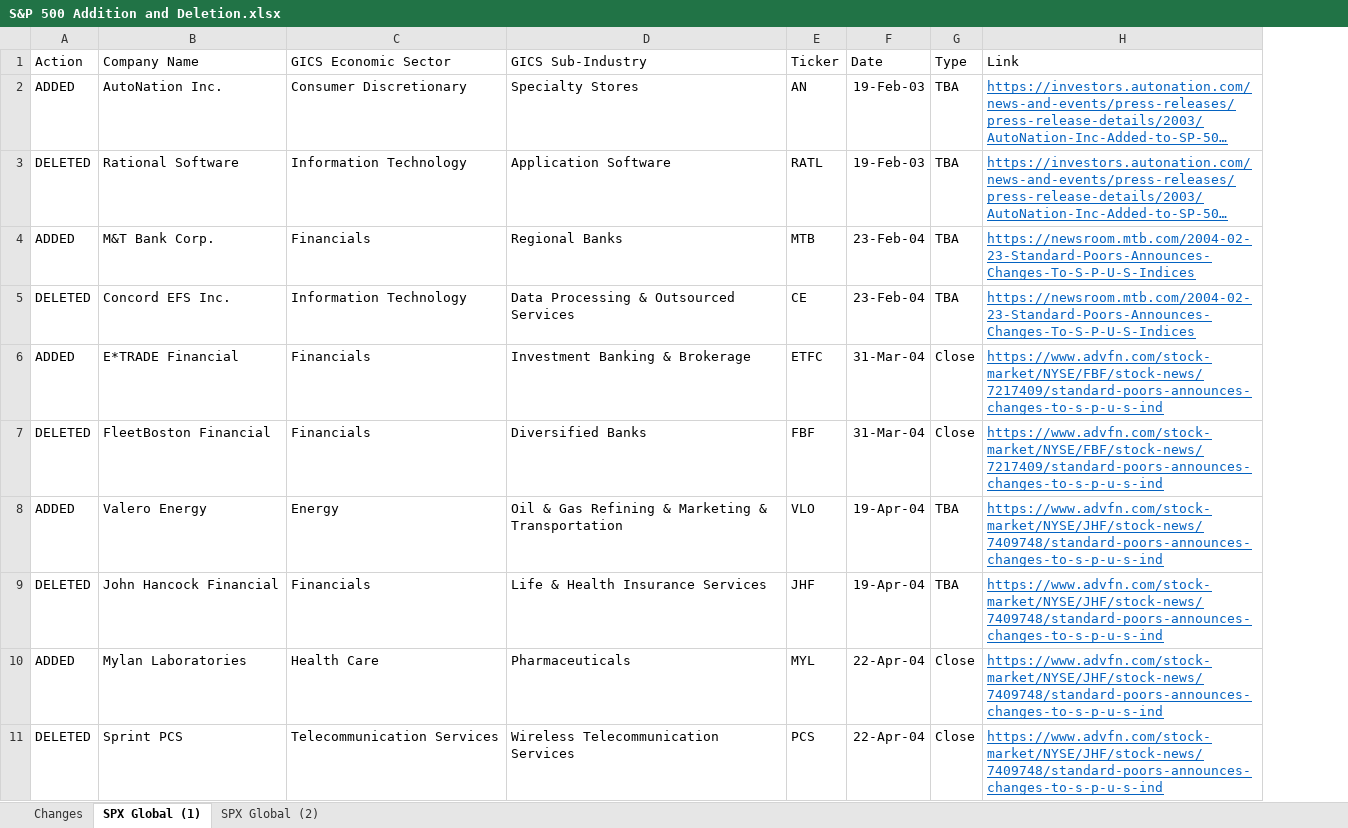
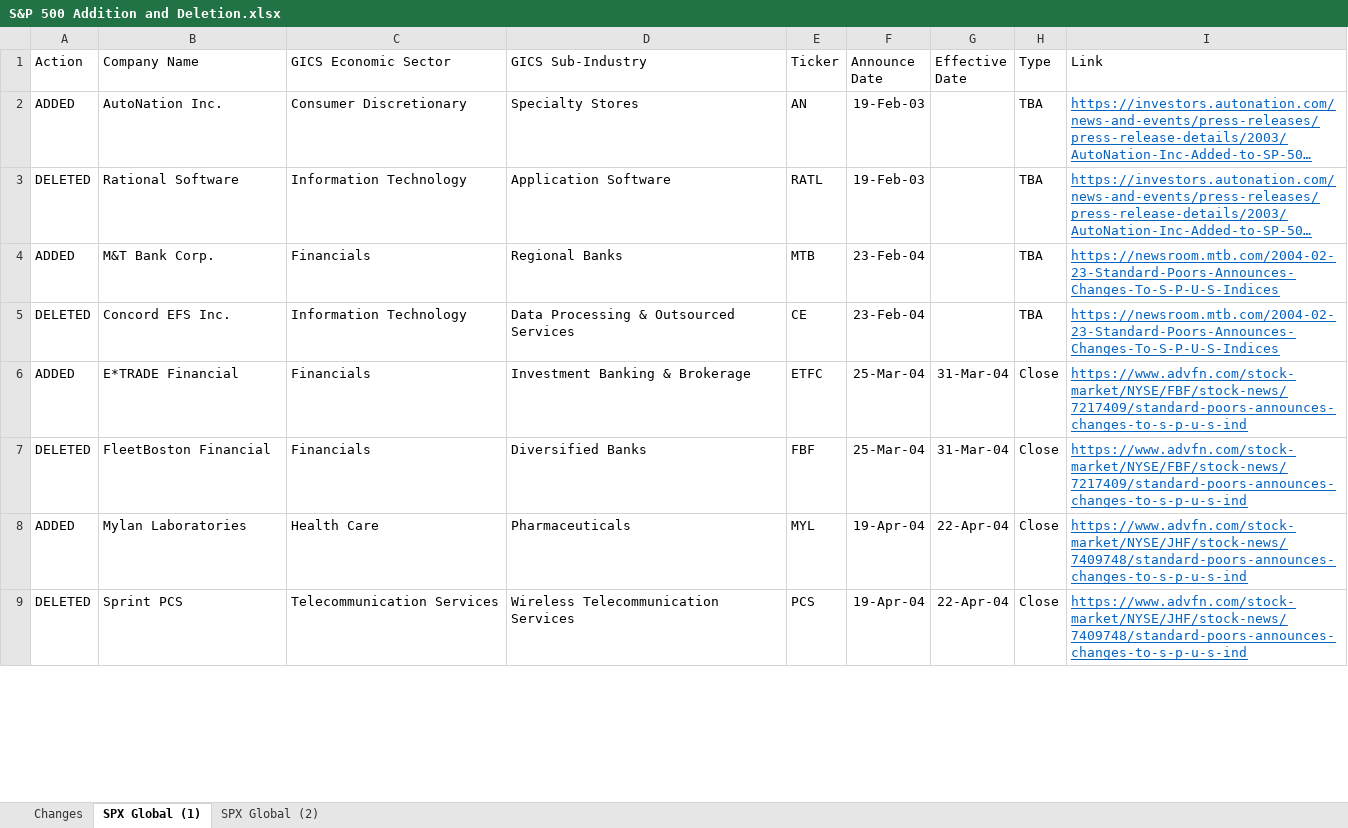
Before and after one commit to kaiser1999/S-P-500-Addition-and-Deletion, an Excel workbook: S&P 500 Addition and Deletion.xlsx, sheet SPX Global (1), drawn as a sheet; only a part is shown; long unchanged cells end in …; values as stored, in another font and other column widths than the file's, no borders; removed rows and columns are numbered as before the commit, all else as after; the diff covers the shown part only; the diff names each change by its address in the sheet, - before the commit and + after, or states it on an @@ line.

```diff
--- a/S&P 500 Addition and Deletion.xlsx (sheet SPX Global (1))
+++ b/S&P 500 Addition and Deletion.xlsx (sheet SPX Global (1))
+column F (Announce Date), rows 2-9: 19-Feb-03 | 19-Feb-03 | 23-Feb-04 | 23-Feb-04 | 25-Mar-04 | 25-Mar-04 | 19-Apr-04 | 19-Apr-04
-G1: Date
+G1: Effective Date
-G2:G3 (Effective Date): 19-Feb-03
+G2:G3 (Effective Date): (empty)
-G4:G5 (Effective Date): 23-Feb-04
+G4:G5 (Effective Date): (empty)
-row 8: ADDED | Valero Energy | Energy | Oil & Gas Refining & Marketing & Transportation | VLO | 19-Apr-04 | TBA | https://www.advfn.com/stock-market/NYSE/JHF/stock-news/7409748/standard-poors-announces-changes-to-s-p-u-s-ind
-row 9: DELETED | John Hancock Financial | Financials | Life & Health Insurance Services | JHF | 19-Apr-04 | TBA | https://www.advfn.com/stock-market/NYSE/JHF/stock-news/7409748/standard-poors-announces-changes-to-s-p-u-s-ind
```
Also changed, not shown: 18 added rows, 16 removed rows, 14 moved rows and 56 edited cells elsewhere in this sheet, sheet SPX Global (2).
